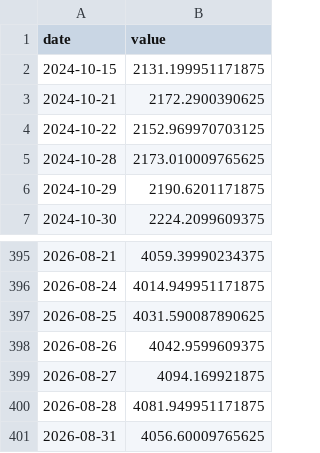
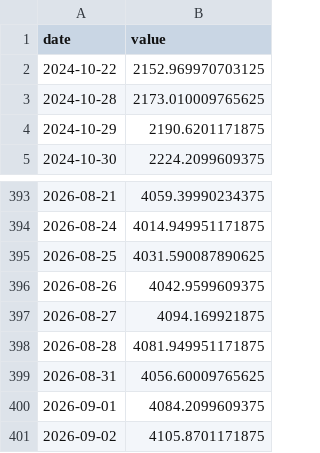
Before and after one commit to Aaron-Levitats/macro-desk-data, a CSV file: IL_TA125.csv, drawn as a sheet; only a part is shown, gaps mark what is left out.

```diff
--- a/IL_TA125.csv
+++ b/IL_TA125.csv
@@ -1,4 +1,2 @@
 date,value
-2024-10-15,2131.199951171875
-2024-10-21,2172.2900390625
 2024-10-22,2152.969970703125
@@ -401 +399,3 @@ date,value
 2026-08-31,4056.60009765625
+2026-09-01,4084.2099609375
+2026-09-02,4105.8701171875
```
Also changed, not shown: GLOBAL_AGG.csv, IL_TA35.csv, 10 other files.
